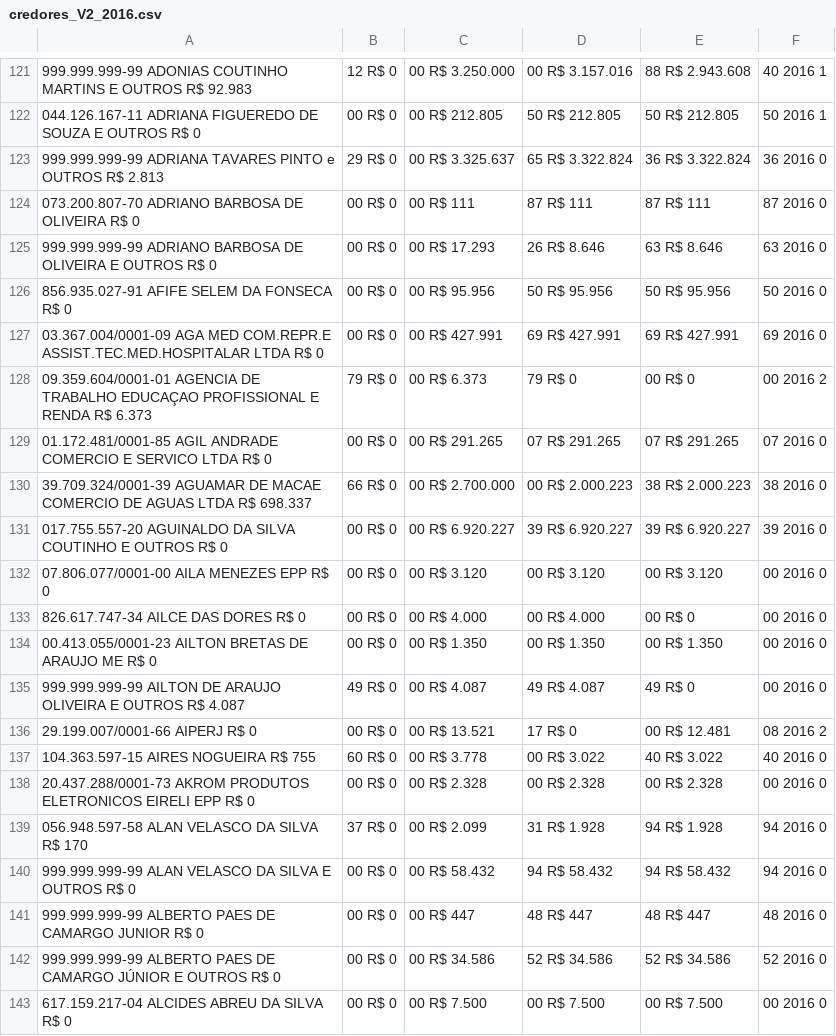
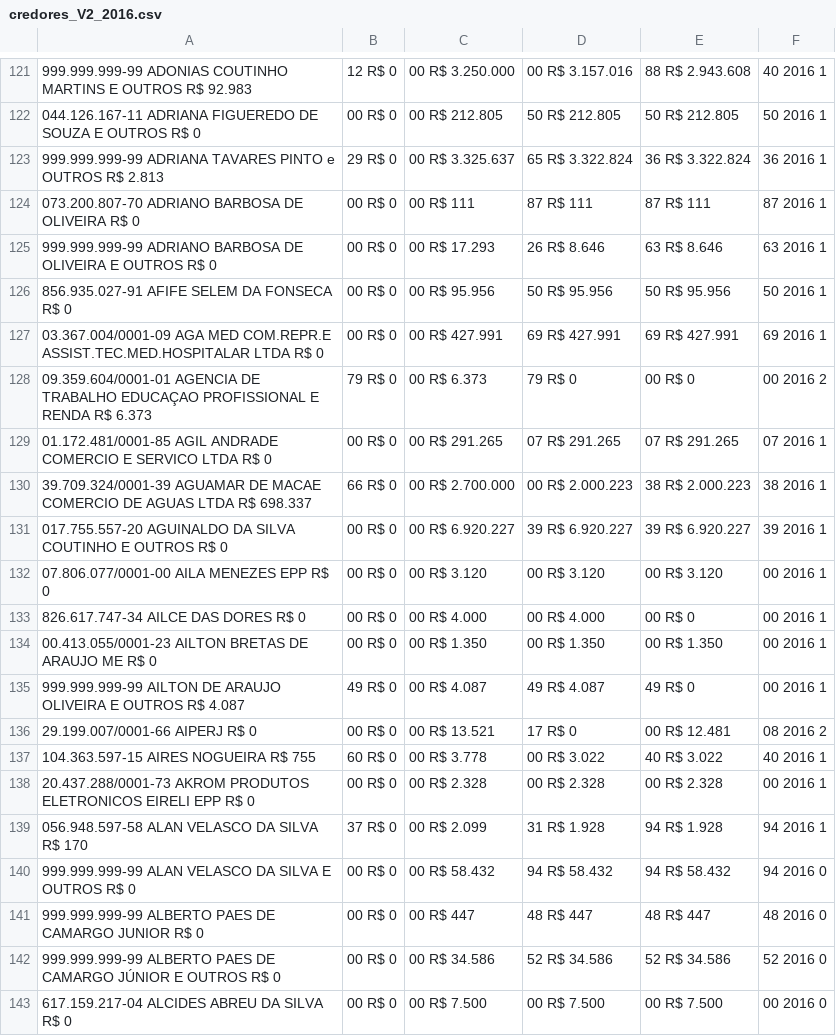
Before and after one commit to mmcodesso/portaltransparenciamacae, a CSV file: credores_V2_2016.csv, drawn as a sheet; only a part is shown, gaps mark what is left out; the diff names each change by its address in the sheet, - before the commit and + after, or states it on an @@ line.

```diff
--- a/credores_V2_2016.csv
+++ b/credores_V2_2016.csv
-F123: 36 2016 0
+F123: 36 2016 1
-F124: 87 2016 0
+F124: 87 2016 1
-F125: 63 2016 0
+F125: 63 2016 1
-F126: 50 2016 0
+F126: 50 2016 1
-F127: 69 2016 0
+F127: 69 2016 1
-F129: 07 2016 0
+F129: 07 2016 1
-F130: 38 2016 0
+F130: 38 2016 1
-F131: 39 2016 0
+F131: 39 2016 1
-F132:F135: 00 2016 0
+F132:F135: 00 2016 1
-F137: 40 2016 0
+F137: 40 2016 1
-F138: 00 2016 0
+F138: 00 2016 1
-F139: 94 2016 0
+F139: 94 2016 1
```
Also changed, not shown: credores_2018.csv, 5 other files.
